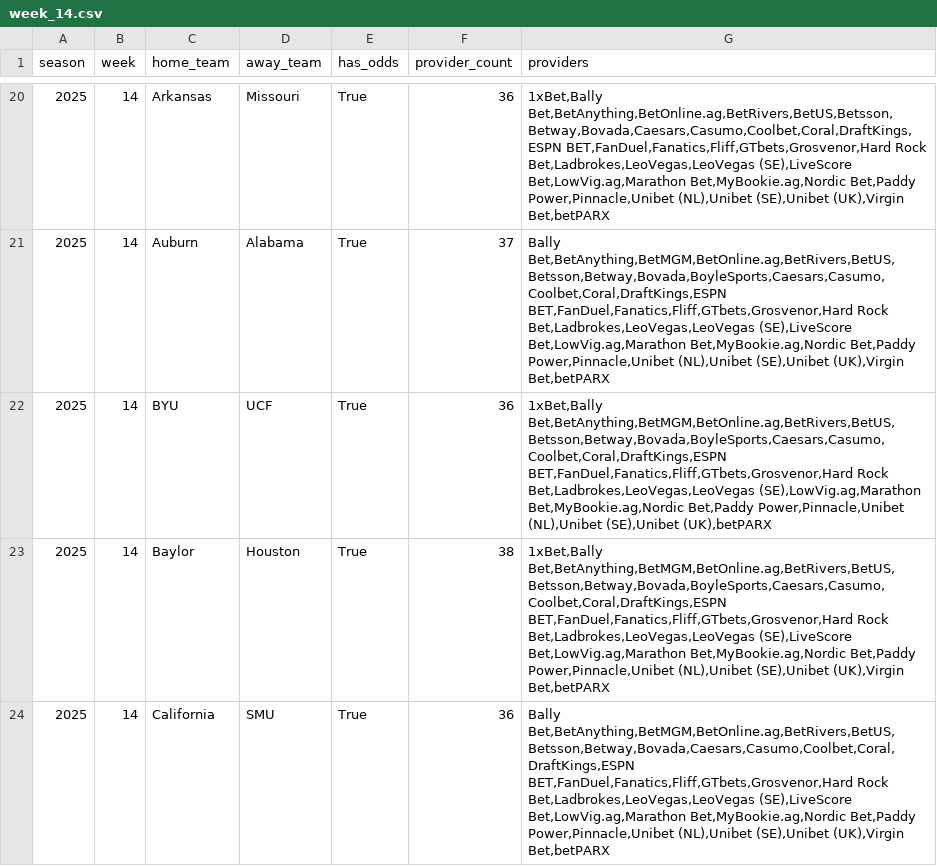
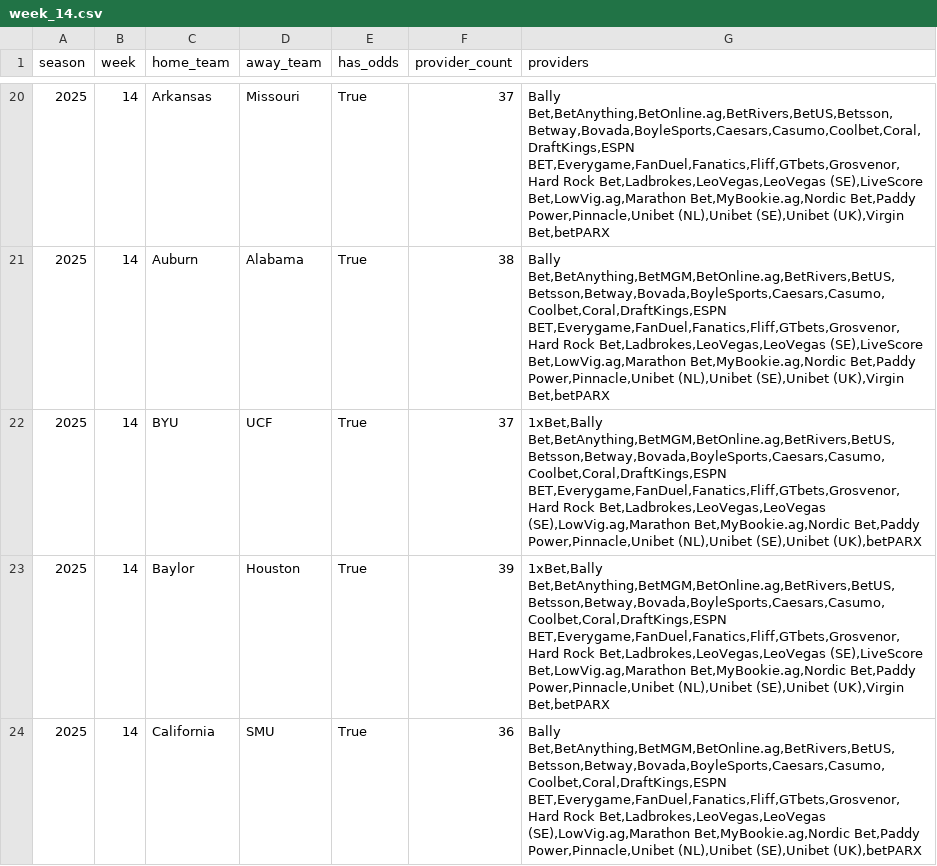
Before and after one commit to mostgood1/NCAAF-Predictions, a CSV file: data/odds_coverage/week_14.csv, drawn as a sheet; only a part is shown, gaps mark what is left out; the diff covers the shown part only.

```diff
--- a/data/odds_coverage/week_14.csv
+++ b/data/odds_coverage/week_14.csv
@@ -20,5 +20,5 @@ season,week,home_team,away_team,has_odds,provider_count,providers
-2025,14,Arkansas,Missouri,True,36,"1xBet,Bally Bet,BetAnything,BetOnline.ag,BetRivers,BetUS,Betsson,Betway,Bovada,Caesars,Casumo,Coolbet,Coral,DraftKings,ESPN BET,FanDuel,Fanatics,Fliff,GTbets,Grosvenor,Hard Rock Bet,Ladbrokes,LeoVegas,LeoVegas (SE),LiveScore Bet,LowVig.ag,Marathon Bet,MyBookie.ag,Nordic Bet,Paddy Power,Pinnacle,Unibet (NL),Unibet (SE),Unibet (UK),Virgin Bet,betPARX"
-2025,14,Auburn,Alabama,True,37,"Bally Bet,BetAnything,BetMGM,BetOnline.ag,BetRivers,BetUS,Betsson,Betway,Bovada,BoyleSports,Caesars,Casumo,Coolbet,Coral,DraftKings,ESPN BET,FanDuel,Fanatics,Fliff,GTbets,Grosvenor,Hard Rock Bet,Ladbrokes,LeoVegas,LeoVegas (SE),LiveScore Bet,LowVig.ag,Marathon Bet,MyBookie.ag,Nordic Bet,Paddy Power,Pinnacle,Unibet (NL),Unibet (SE),Unibet (UK),Virgin Bet,betPARX"
-2025,14,BYU,UCF,True,36,"1xBet,Bally Bet,BetAnything,BetMGM,BetOnline.ag,BetRivers,BetUS,Betsson,Betway,Bovada,BoyleSports,Caesars,Casumo,Coolbet,Coral,DraftKings,ESPN BET,FanDuel,Fanatics,Fliff,GTbets,Grosvenor,Hard Rock Bet,Ladbrokes,LeoVegas,LeoVegas (SE),LowVig.ag,Marathon Bet,MyBookie.ag,Nordic Bet,Paddy Power,Pinnacle,Unibet (NL),Unibet (SE),Unibet (UK),betPARX"
-2025,14,Baylor,Houston,True,38,"1xBet,Bally Bet,BetAnything,BetMGM,BetOnline.ag,BetRivers,BetUS,Betsson,Betway,Bovada,BoyleSports,Caesars,Casumo,Coolbet,Coral,DraftKings,ESPN BET,FanDuel,Fanatics,Fliff,GTbets,Grosvenor,Hard Rock Bet,Ladbrokes,LeoVegas,LeoVegas (SE),LiveScore Bet,LowVig.ag,Marathon Bet,MyBookie.ag,Nordic Bet,Paddy Power,Pinnacle,Unibet (NL),Unibet (SE),Unibet (UK),Virgin Bet,betPARX"
-2025,14,California,SMU,True,36,"Bally Bet,BetAnything,BetMGM,BetOnline.ag,BetRivers,BetUS,Betsson,Betway,Bovada,Caesars,Casumo,Coolbet,Coral,DraftKings,ESPN BET,FanDuel,Fanatics,Fliff,GTbets,Grosvenor,Hard Rock Bet,Ladbrokes,LeoVegas,LeoVegas (SE),LiveScore Bet,LowVig.ag,Marathon Bet,MyBookie.ag,Nordic Bet,Paddy Power,Pinnacle,Unibet (NL),Unibet (SE),Unibet (UK),Virgin Bet,betPARX"
+2025,14,Arkansas,Missouri,True,37,"Bally Bet,BetAnything,BetOnline.ag,BetRivers,BetUS,Betsson,Betway,Bovada,BoyleSports,Caesars,Casumo,Coolbet,Coral,DraftKings,ESPN BET,Everygame,FanDuel,Fanatics,Fliff,GTbets,Grosvenor,Hard Rock Bet,Ladbrokes,LeoVegas,LeoVegas (SE),LiveScore Bet,LowVig.ag,Marathon Bet,MyBookie.ag,Nordic Bet,Paddy Power,Pinnacle,Unibet (NL),Unibet (SE),Unibet (UK),Virgin Bet,betPARX"
+2025,14,Auburn,Alabama,True,38,"Bally Bet,BetAnything,BetMGM,BetOnline.ag,BetRivers,BetUS,Betsson,Betway,Bovada,BoyleSports,Caesars,Casumo,Coolbet,Coral,DraftKings,ESPN BET,Everygame,FanDuel,Fanatics,Fliff,GTbets,Grosvenor,Hard Rock Bet,Ladbrokes,LeoVegas,LeoVegas (SE),LiveScore Bet,LowVig.ag,Marathon Bet,MyBookie.ag,Nordic Bet,Paddy Power,Pinnacle,Unibet (NL),Unibet (SE),Unibet (UK),Virgin Bet,betPARX"
+2025,14,BYU,UCF,True,37,"1xBet,Bally Bet,BetAnything,BetMGM,BetOnline.ag,BetRivers,BetUS,Betsson,Betway,Bovada,BoyleSports,Caesars,Casumo,Coolbet,Coral,DraftKings,ESPN BET,Everygame,FanDuel,Fanatics,Fliff,GTbets,Grosvenor,Hard Rock Bet,Ladbrokes,LeoVegas,LeoVegas (SE),LowVig.ag,Marathon Bet,MyBookie.ag,Nordic Bet,Paddy Power,Pinnacle,Unibet (NL),Unibet (SE),Unibet (UK),betPARX"
+2025,14,Baylor,Houston,True,39,"1xBet,Bally Bet,BetAnything,BetMGM,BetOnline.ag,BetRivers,BetUS,Betsson,Betway,Bovada,BoyleSports,Caesars,Casumo,Coolbet,Coral,DraftKings,ESPN BET,Everygame,FanDuel,Fanatics,Fliff,GTbets,Grosvenor,Hard Rock Bet,Ladbrokes,LeoVegas,LeoVegas (SE),LiveScore Bet,LowVig.ag,Marathon Bet,MyBookie.ag,Nordic Bet,Paddy Power,Pinnacle,Unibet (NL),Unibet (SE),Unibet (UK),Virgin Bet,betPARX"
+2025,14,California,SMU,True,36,"Bally Bet,BetAnything,BetMGM,BetOnline.ag,BetRivers,BetUS,Betsson,Betway,Bovada,BoyleSports,Caesars,Casumo,Coolbet,Coral,DraftKings,ESPN BET,Everygame,FanDuel,Fanatics,Fliff,GTbets,Grosvenor,Hard Rock Bet,Ladbrokes,LeoVegas,LeoVegas (SE),LowVig.ag,Marathon Bet,MyBookie.ag,Nordic Bet,Paddy Power,Pinnacle,Unibet (NL),Unibet (SE),Unibet (UK),betPARX"
```
Also changed, not shown: 119 edited cells elsewhere in this file, data/college_football_schedule_2025_predicted_totals_enhanced_with_scores.csv, data/recommendations_cache/week_14.csv, 9 other files.
